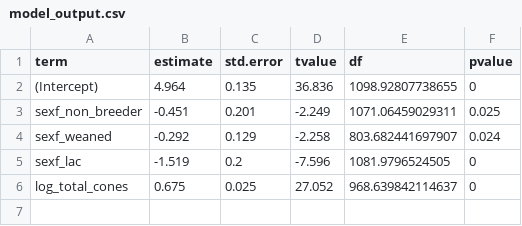
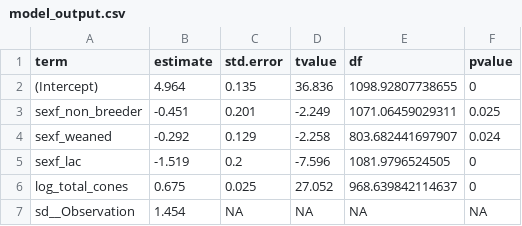
Before and after one commit to courchesnek/overlapping_demands, a CSV file: Output/model_output.csv, drawn as a sheet; the diff names each change by its address in the sheet, - before the commit and + after, or states it on an @@ line.

```diff
--- a/Output/model_output.csv
+++ b/Output/model_output.csv
+row 7: sd__Observation | 1.454 | NA | NA | NA | NA
```
Also changed, not shown: 5 other files.
